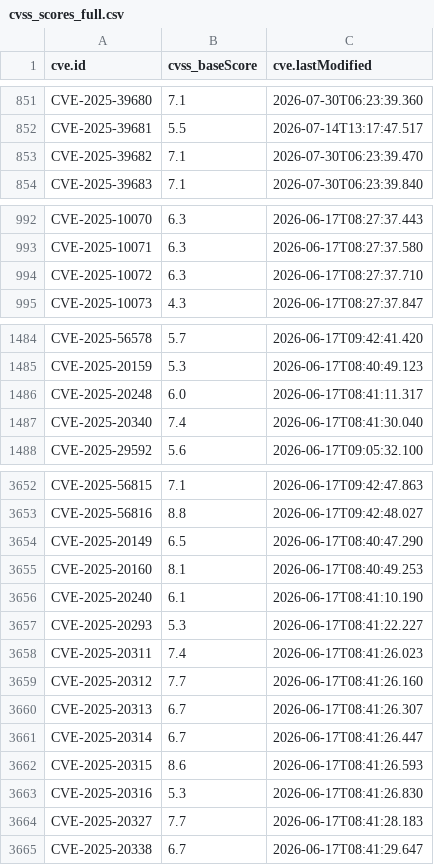
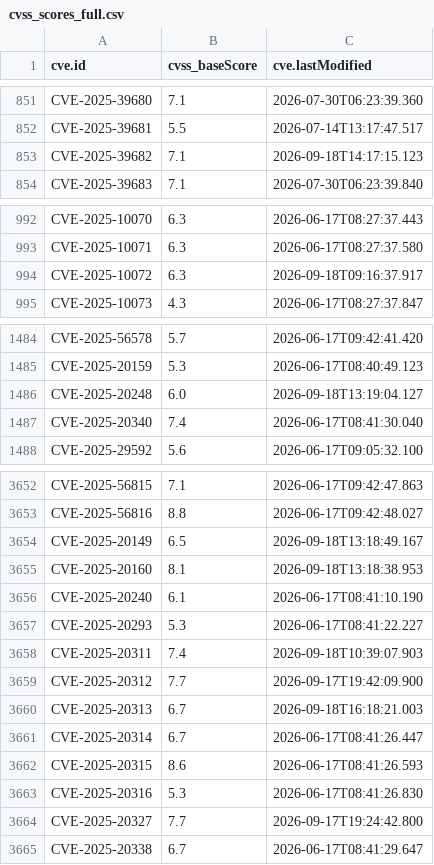
Before and after one commit to alerenda/EPSS-UniTs, a CSV file: cache_epss/cvss_scores_full.csv, drawn as a sheet; only a part is shown, gaps mark what is left out.

```diff
--- a/cache_epss/cvss_scores_full.csv
+++ b/cache_epss/cvss_scores_full.csv
@@ -852,3 +852,3 @@ CVE-2025-39680,7.1,2026-07-30T06:23:39.360
 CVE-2025-39681,5.5,2026-07-14T13:17:47.517
-CVE-2025-39682,7.1,2026-07-30T06:23:39.470
+CVE-2025-39682,7.1,2026-09-18T14:17:15.123
 CVE-2025-39683,7.1,2026-07-30T06:23:39.840
@@ -993,3 +993,3 @@ CVE-2025-10070,6.3,2026-06-17T08:27:37.443
 CVE-2025-10071,6.3,2026-06-17T08:27:37.580
-CVE-2025-10072,6.3,2026-06-17T08:27:37.710
+CVE-2025-10072,6.3,2026-09-18T09:16:37.917
 CVE-2025-10073,4.3,2026-06-17T08:27:37.847
@@ -1485,3 +1485,3 @@ CVE-2025-56578,5.7,2026-06-17T09:42:41.420
 CVE-2025-20159,5.3,2026-06-17T08:40:49.123
-CVE-2025-20248,6.0,2026-06-17T08:41:11.317
+CVE-2025-20248,6.0,2026-09-18T13:19:04.127
 CVE-2025-20340,7.4,2026-06-17T08:41:30.040
@@ -3653,9 +3653,9 @@ CVE-2025-56815,7.1,2026-06-17T09:42:47.863
 CVE-2025-56816,8.8,2026-06-17T09:42:48.027
-CVE-2025-20149,6.5,2026-06-17T08:40:47.290
-CVE-2025-20160,8.1,2026-06-17T08:40:49.253
+CVE-2025-20149,6.5,2026-09-18T13:18:49.167
+CVE-2025-20160,8.1,2026-09-18T13:18:38.953
 CVE-2025-20240,6.1,2026-06-17T08:41:10.190
 CVE-2025-20293,5.3,2026-06-17T08:41:22.227
-CVE-2025-20311,7.4,2026-06-17T08:41:26.023
-CVE-2025-20312,7.7,2026-06-17T08:41:26.160
-CVE-2025-20313,6.7,2026-06-17T08:41:26.307
+CVE-2025-20311,7.4,2026-09-18T10:39:07.903
+CVE-2025-20312,7.7,2026-09-17T19:42:09.900
+CVE-2025-20313,6.7,2026-09-18T16:18:21.003
 CVE-2025-20314,6.7,2026-06-17T08:41:26.447
@@ -3663,3 +3663,3 @@ CVE-2025-20315,8.6,2026-06-17T08:41:26.593
 CVE-2025-20316,5.3,2026-06-17T08:41:26.830
-CVE-2025-20327,7.7,2026-06-17T08:41:28.183
+CVE-2025-20327,7.7,2026-09-17T19:24:42.800
 CVE-2025-20338,6.7,2026-06-17T08:41:29.647
```
Also changed, not shown: 1 other file.
